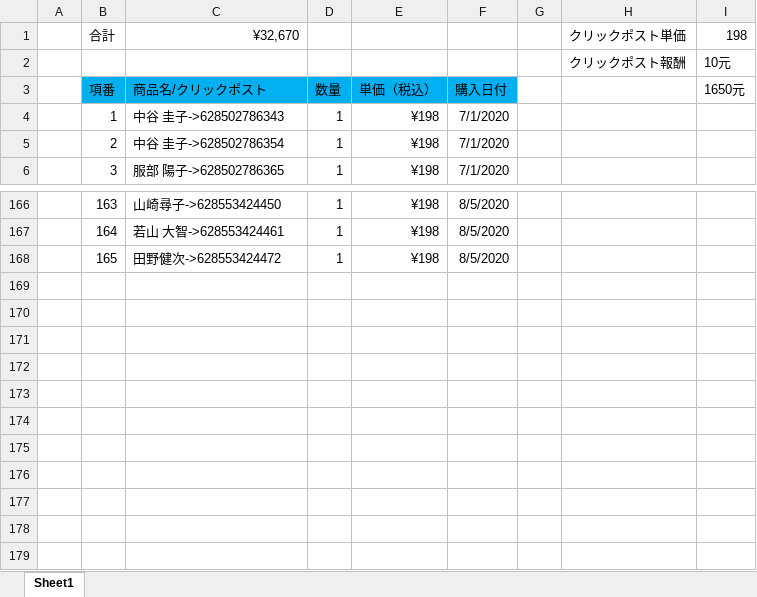
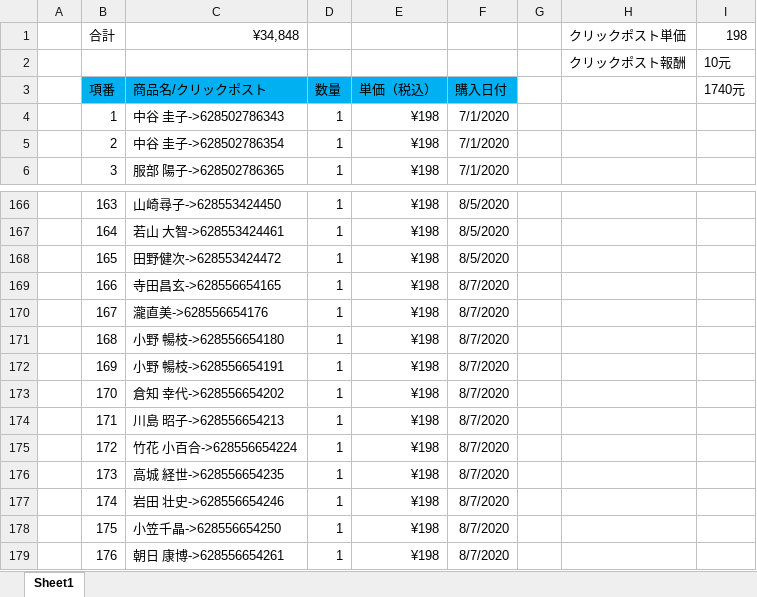
Before and after one commit to hsx124/kou_git, an Excel workbook: クリックポスト発送情報/ショッピングリスト.xlsx, sheet Sheet1, drawn as a sheet; only a part is shown, gaps mark what is left out; values as stored, in another font and other column widths than the file's, no borders; the diff names each change by its address in the sheet, - before the commit and + after, or states it on an @@ line.

```diff
--- a/クリックポスト発送情報/ショッピングリスト.xlsx (sheet Sheet1)
+++ b/クリックポスト発送情報/ショッピングリスト.xlsx (sheet Sheet1)
-C1: ¥32,670
+C1: ¥34,848
-I3: 1650元
+I3: 1740元
+row 169:  | 166 | 寺田昌玄->628556654165 | 1 | ¥198 | 8/7/2020
+row 170:  | 167 | 瀧直美->628556654176 | 1 | ¥198 | 8/7/2020
+row 171:  | 168 | 小野 暢枝->628556654180 | 1 | ¥198 | 8/7/2020
+row 172:  | 169 | 小野 暢枝->628556654191 | 1 | ¥198 | 8/7/2020
+row 173:  | 170 | 倉知 幸代->628556654202 | 1 | ¥198 | 8/7/2020
+row 174:  | 171 | 川島 昭子->628556654213 | 1 | ¥198 | 8/7/2020
+row 175:  | 172 | 竹花 小百合->628556654224 | 1 | ¥198 | 8/7/2020
+row 176:  | 173 | 高城 経世->628556654235 | 1 | ¥198 | 8/7/2020
+row 177:  | 174 | 岩田 壮史->628556654246 | 1 | ¥198 | 8/7/2020
+row 178:  | 175 | 小笠千晶->628556654250 | 1 | ¥198 | 8/7/2020
+row 179:  | 176 | 朝日 康博->628556654261 | 1 | ¥198 | 8/7/2020
```
Also changed, not shown: 2 other files.
